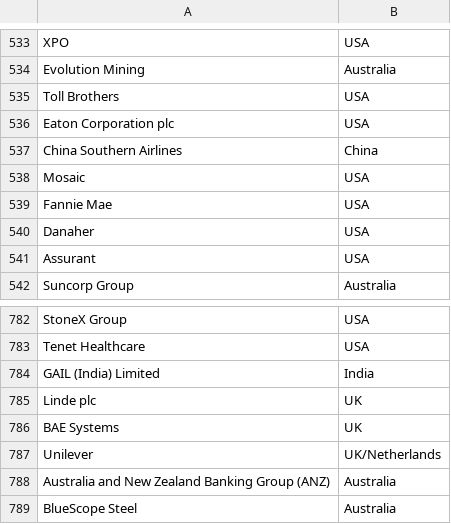
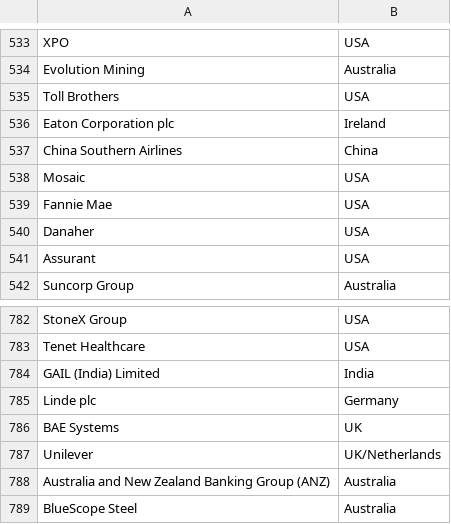
Before and after one commit to kienmarkdo/Job-Market-Trends-Analysis, a CSV file: Data Staging/CompanyHQLocation.csv, drawn as a sheet; only a part is shown, gaps mark what is left out; the diff covers the shown part only.

```diff
--- a/Data Staging/CompanyHQLocation.csv
+++ b/Data Staging/CompanyHQLocation.csv
@@ -535,3 +535,3 @@ Evolution Mining,Australia
 Toll Brothers,USA
-Eaton Corporation plc,USA
+Eaton Corporation plc,Ireland
 China Southern Airlines,China
@@ -784,3 +784,3 @@ Tenet Healthcare,USA
 GAIL (India) Limited,India
-Linde plc,UK
+Linde plc,Germany
 BAE Systems,UK
```
Also changed, not shown: 5 edited cells elsewhere in this file, 2 other files.
